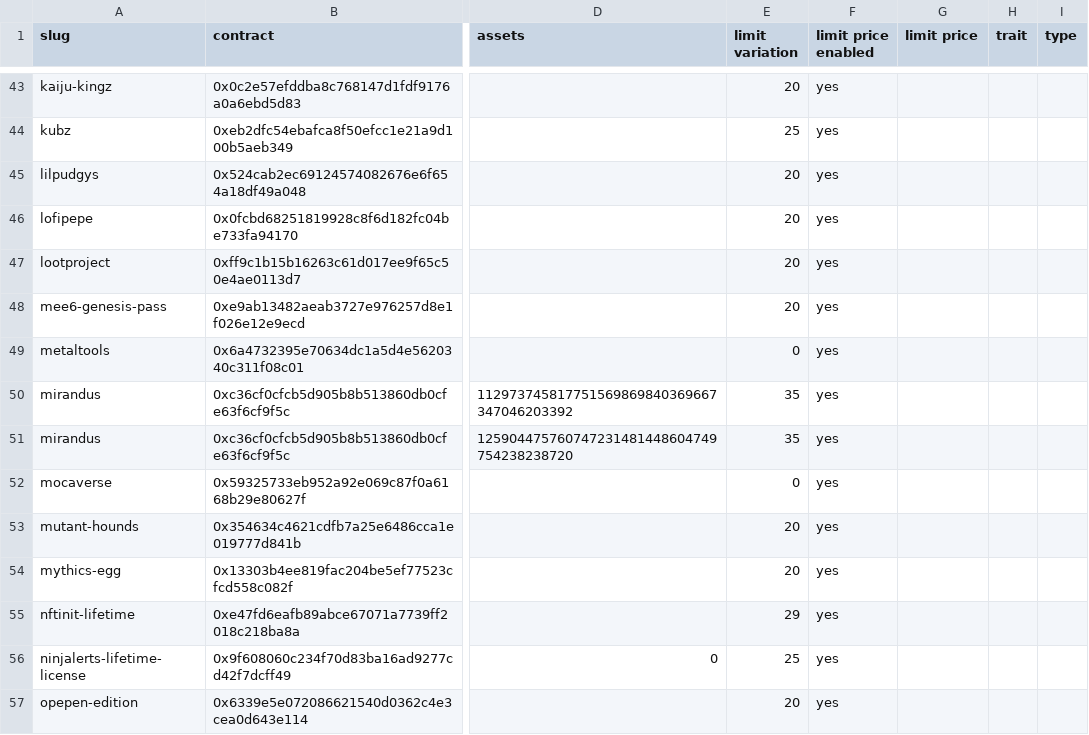
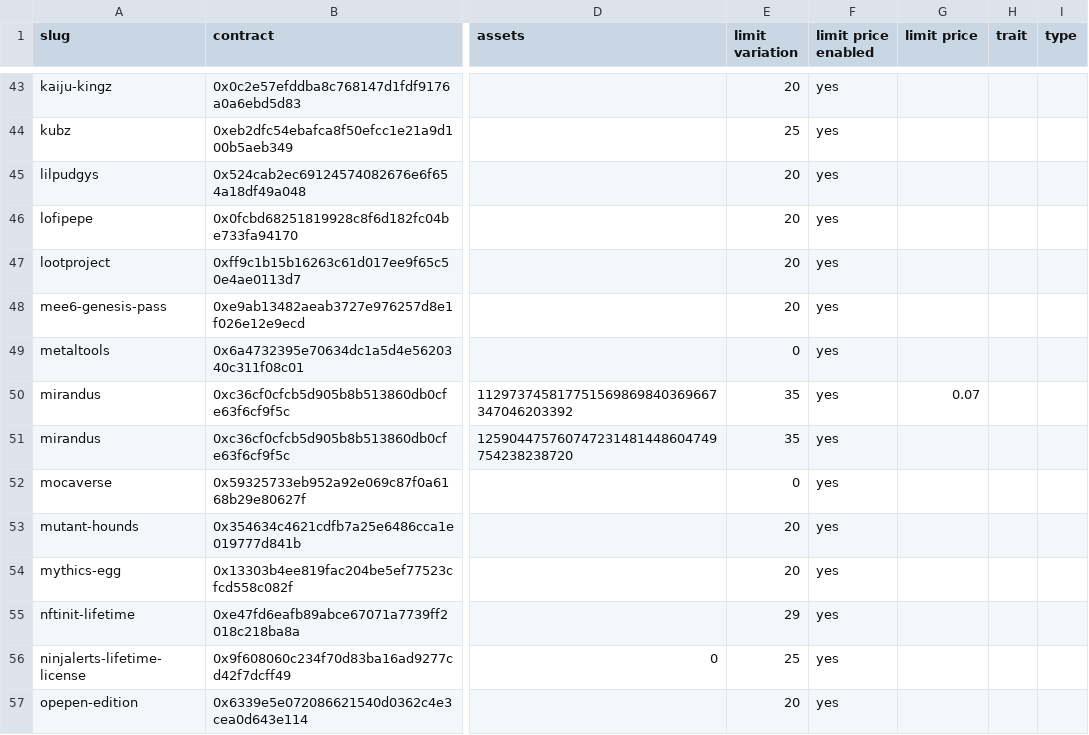
Before and after one commit to johnydev23/Opensea_automated_actions, a CSV file: Collections.csv, drawn as a sheet; only a part is shown, gaps mark what is left out; the diff names each change by its address in the sheet, - before the commit and + after, or states it on an @@ line.

```diff
--- a/Collections.csv
+++ b/Collections.csv
-G50 (limit price): (empty)
+G50 (limit price): 0.07
```
